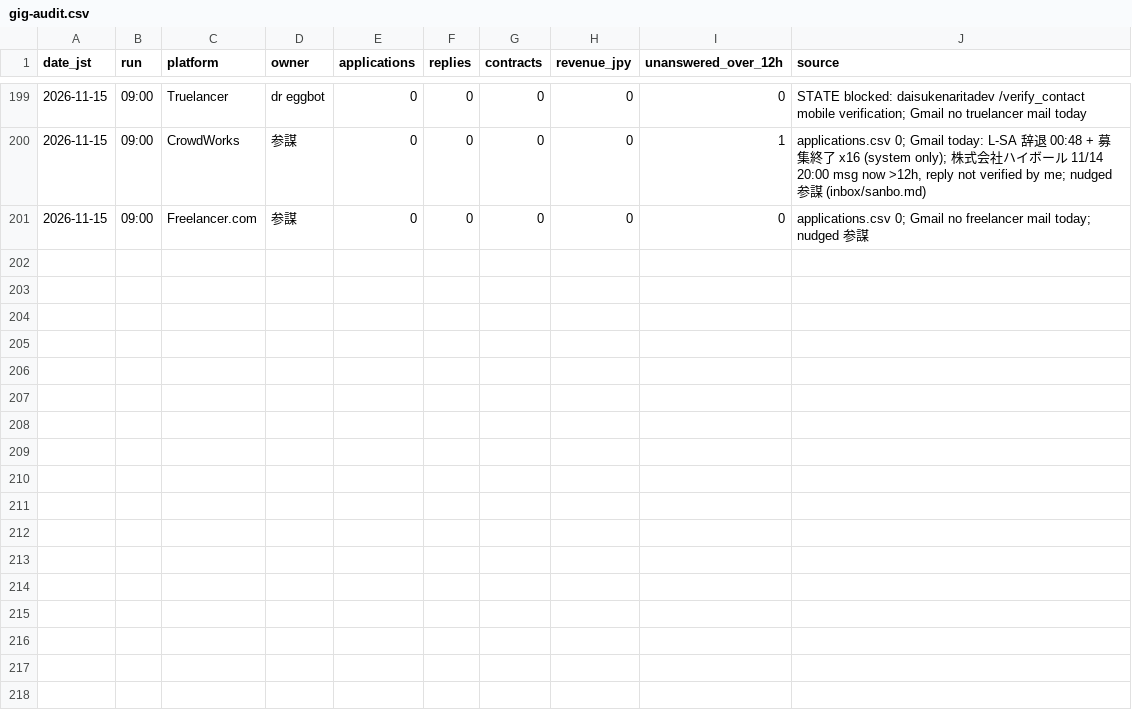
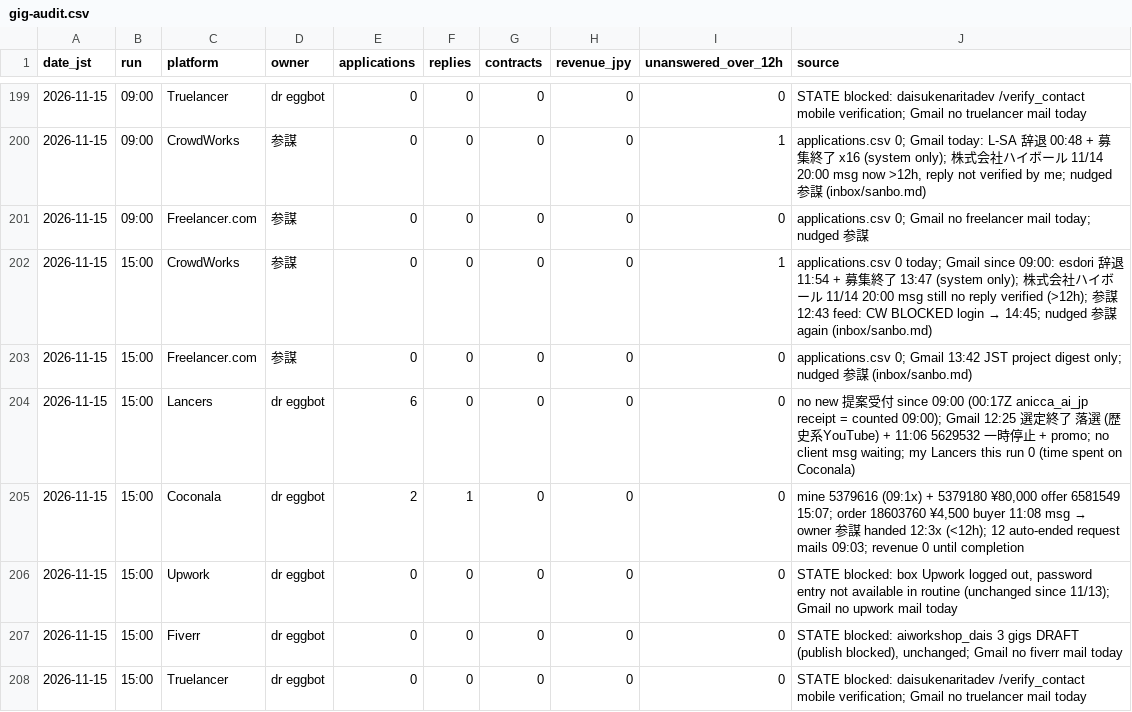
Before and after one commit to Daisuke134/anicca-ops-open, a CSV file: team/metrics/gig-audit.csv, drawn as a sheet; only a part is shown, gaps mark what is left out.

```diff
--- a/team/metrics/gig-audit.csv
+++ b/team/metrics/gig-audit.csv
@@ -201 +201,8 @@ date_jst,run,platform,owner,applications,replies,contracts,revenue_jpy,unanswere
 2026-11-15,09:00,Freelancer.com,参謀,0,0,0,0,0,applications.csv 0; Gmail no freelancer mail today; nudged 参謀
+2026-11-15,15:00,CrowdWorks,参謀,0,0,0,0,1,"applications.csv 0 today; Gmail since 09:00: esdori 辞退 11:54 + 募集終了 13:47 (system only); 株式会社ハイボール 11/14 20:00 msg still no reply verified (>12h); 参謀 12:43 feed: CW BLOCKED login → 14:45; nudged 参謀 again (inbox/sanbo.md)"
+2026-11-15,15:00,Freelancer.com,参謀,0,0,0,0,0,"applications.csv 0; Gmail 13:42 JST project digest only; nudged 参謀 (inbox/sanbo.md)"
+2026-11-15,15:00,Lancers,dr eggbot,6,0,0,0,0,"no new 提案受付 since 09:00 (00:17Z anicca_ai_jp receipt = counted 09:00); Gmail 12:25 選定終了 落選 (歴史系YouTube) + 11:06 5629532 一時停止 + promo; no client msg waiting; my Lancers this run 0 (time spent on Coconala)"
+2026-11-15,15:00,Coconala,dr eggbot,2,1,0,0,0,"mine 5379616 (09:1x) + 5379180 ¥80,000 offer 6581549 15:07; order 18603760 ¥4,500 buyer 11:08 msg → owner 参謀 handed 12:3x (<12h); 12 auto-ended request mails 09:03; revenue 0 until completion"
+2026-11-15,15:00,Upwork,dr eggbot,0,0,0,0,0,"STATE blocked: box Upwork logged out, password entry not available in routine (unchanged since 11/13); Gmail no upwork mail today"
+2026-11-15,15:00,Fiverr,dr eggbot,0,0,0,0,0,"STATE blocked: aiworkshop_dais 3 gigs DRAFT (publish blocked), unchanged; Gmail no fiverr mail today"
+2026-11-15,15:00,Truelancer,dr eggbot,0,0,0,0,0,"STATE blocked: daisukenaritadev /verify_contact mobile verification; Gmail no truelancer mail today"
```
Also changed, not shown: team/metrics/anicca-ct-taps.csv, team/metrics/applications.csv, 42 other files.
